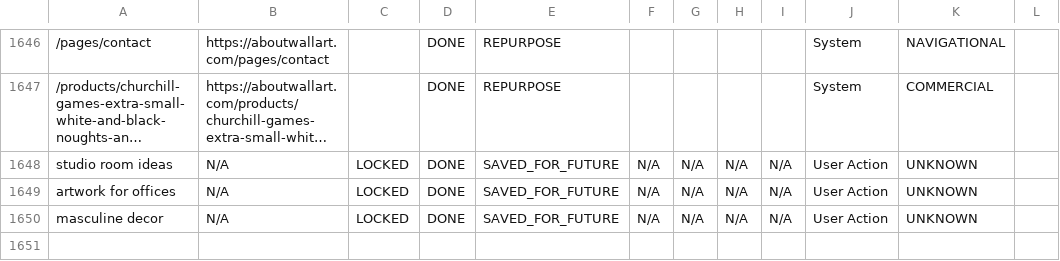
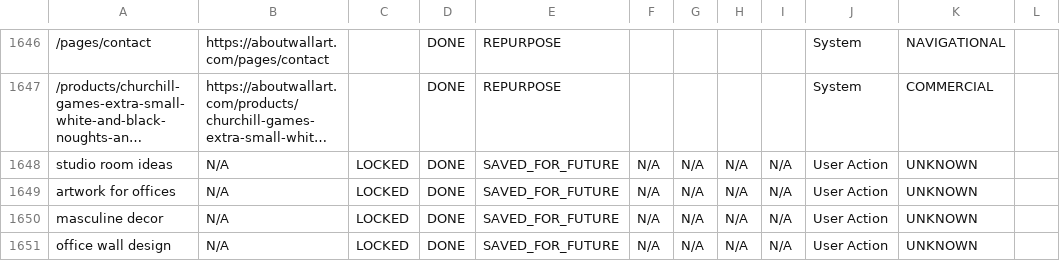
Before and after one commit to aboutwallart/seo-tools, a CSV file: data/keyword-locker-registry.csv, drawn as a sheet; only a part is shown, gaps mark what is left out; long unchanged cells end in …; the diff names each change by its address in the sheet, - before the commit and + after, or states it on an @@ line.

Commit message:
Save for later: office wall design

```diff
--- a/data/keyword-locker-registry.csv
+++ b/data/keyword-locker-registry.csv
+row 1651: office wall design | N/A | LOCKED | DONE | SAVED_FOR_FUTURE | N/A | N/A | N/A | N/A | User Action | UNKNOWN
```
